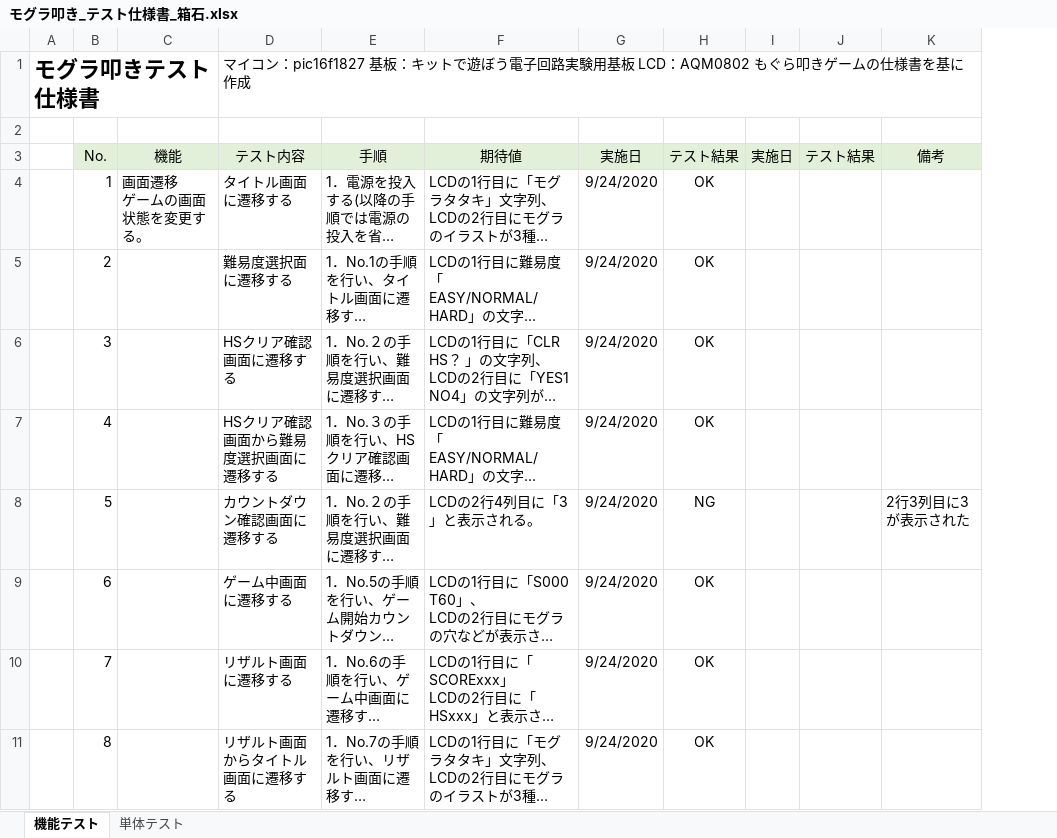
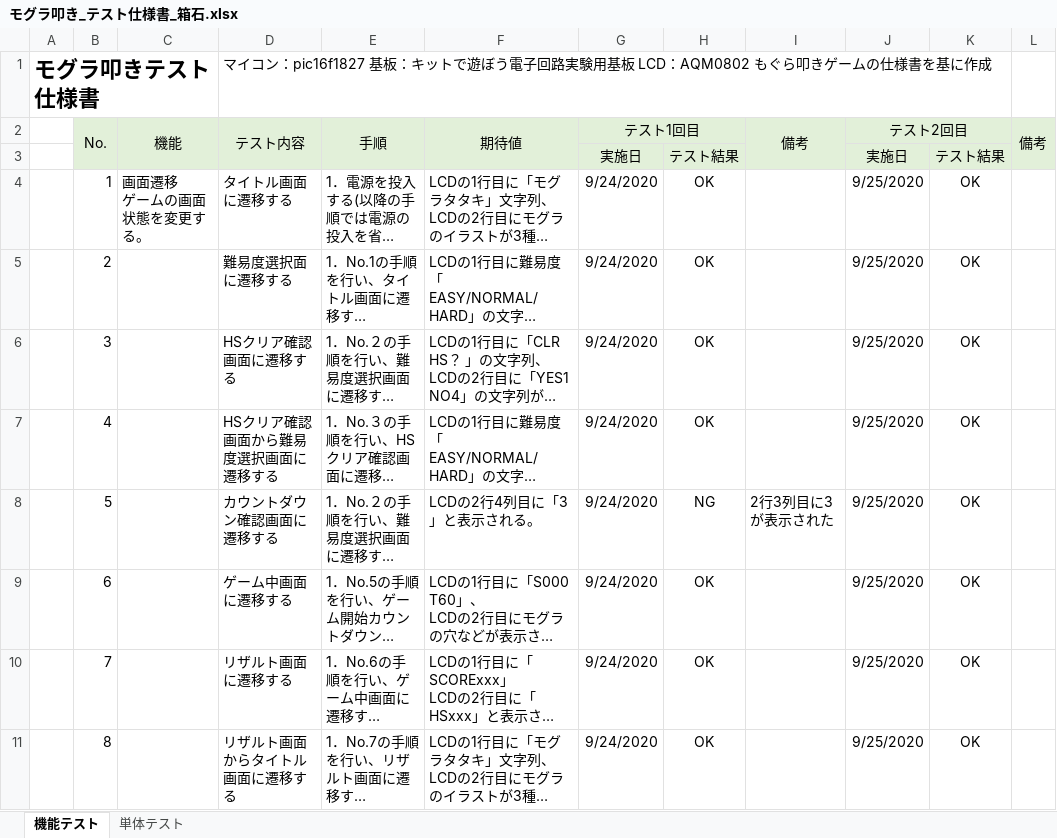
Before and after one commit to hakohumi/comp.train.whack-a-mole, an Excel workbook: 資料/設計書/モグラ叩き_テスト仕様書_箱石.xlsx, sheet 機能テスト, drawn as a sheet; only a part is shown; long unchanged cells end in …; values as stored, in another font and other column widths than the file's, no borders; removed rows and columns are numbered as before the commit, all else as after; the diff names each change by its address in the sheet, - before the commit and + after, or states it on an @@ line.

```diff
--- a/資料/設計書/モグラ叩き_テスト仕様書_箱石.xlsx (sheet 機能テスト)
+++ b/資料/設計書/モグラ叩き_テスト仕様書_箱石.xlsx (sheet 機能テスト)
-column I (実施日), empty
-column J (テスト結果), empty
+column J (テスト2回目), rows 4-11: all 9/25/2020
+column K, rows 4-11: all OK
@@ column L (備考) unhidden, empty @@
-row 2: (empty)
+B2:B3 merged
+C2:C3 merged
+D2:D3 merged
+E2:E3 merged
+F2:F3 merged
-G2: 実施日
+G2: テスト1回目
+G2:H2 merged
-H2: テスト結果
+H2: (empty)
+I2:I3 merged
+row 3:  |  |  |  |  |  | 実施日 | テスト結果 |  | 実施日 | テスト結果
```
Also changed, not shown: 1 other file.
